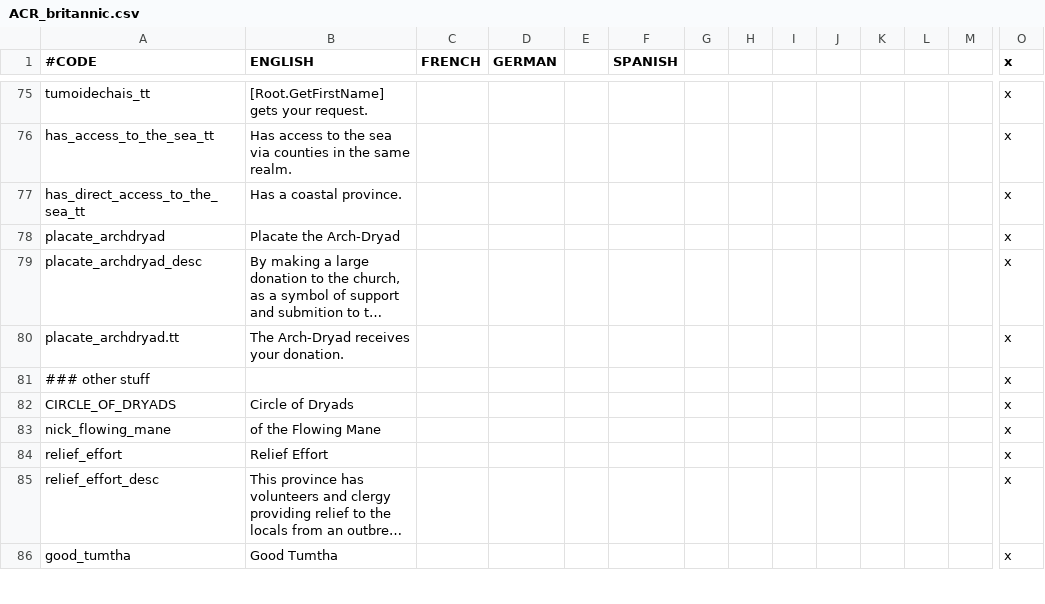
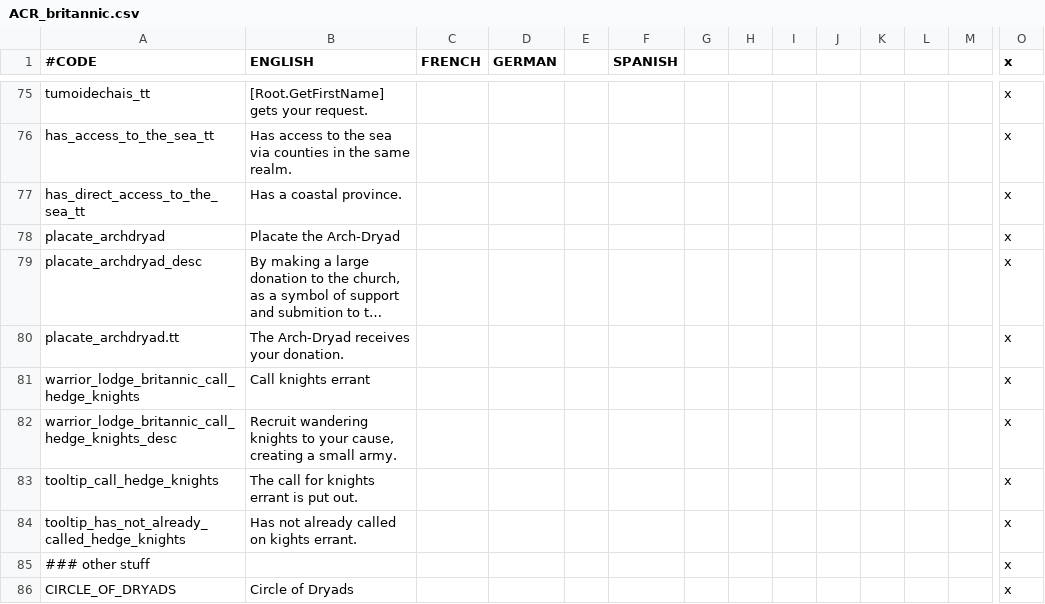
Before and after one commit to Superpat/ancientreligions, a CSV file: AncientReligions/localisation/ACR_britannic.csv, drawn as a sheet; only a part is shown, gaps mark what is left out; the shorter side is filled out with more unchanged rows; long unchanged cells end in …; rows hold the shown columns only; the diff names each change by its address in the sheet, - before the commit and + after, or states it on an @@ line.

```diff
--- a/AncientReligions/localisation/ACR_britannic.csv
+++ b/AncientReligions/localisation/ACR_britannic.csv
+row 81: warrior_lodge_britannic_call_hedge_knights | Call knights errant |  |  |  |  |  |  |  |  |  |  |  | x
+row 82: warrior_lodge_britannic_call_hedge_knights_desc | Recruit wandering knights to your cause, creating a small army. |  |  |  |  |  |  |  |  |  |  |  | x
+row 83: tooltip_call_hedge_knights | The call for knights errant is put out. |  |  |  |  |  |  |  |  |  |  |  | x
+row 84: tooltip_has_not_already_called_hedge_knights | Has not already called on kights errant. |  |  |  |  |  |  |  |  |  |  |  | x
```
Also changed, not shown: AncientReligions/localisation/ACR_britannic_events.csv, 30 other files.
